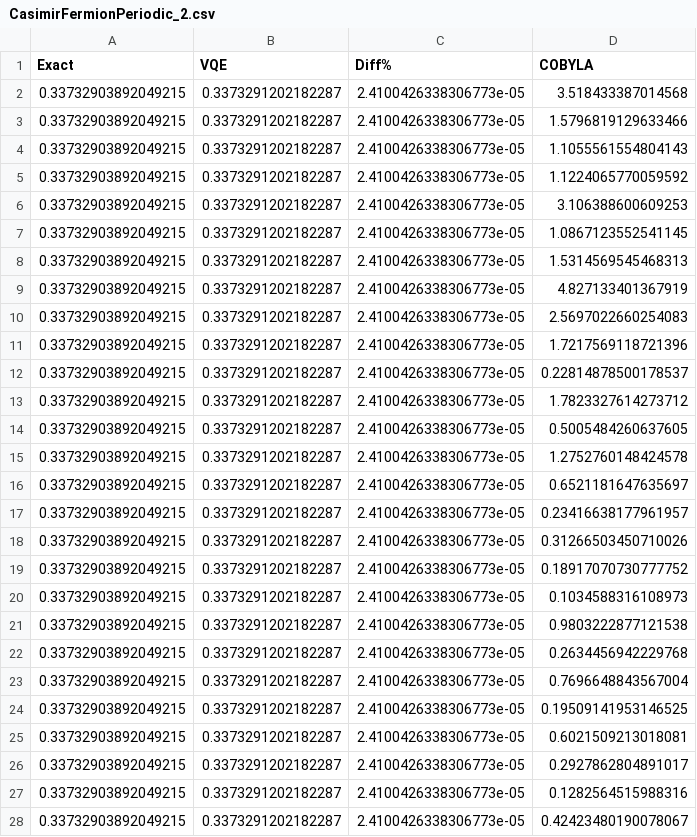
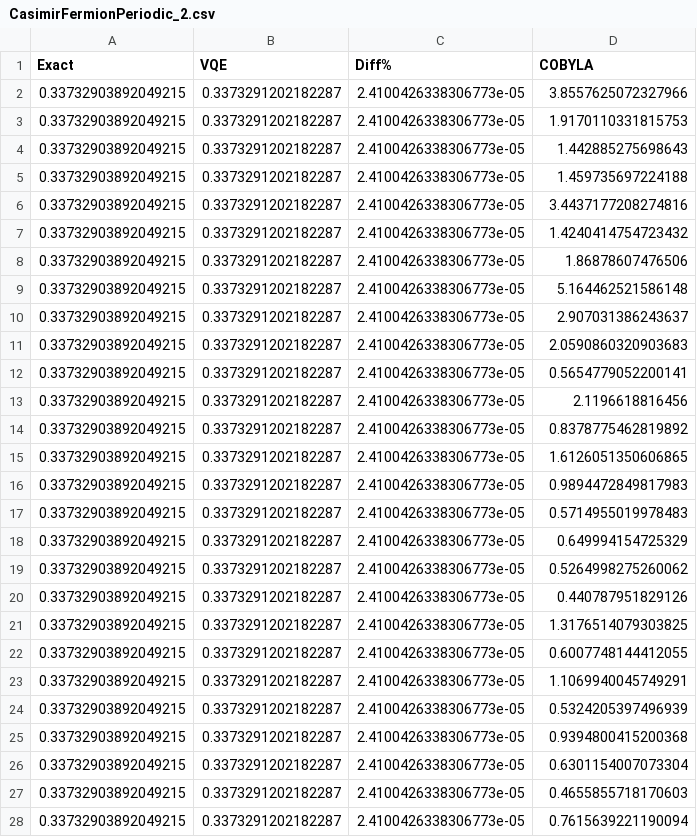
Before and after one commit to juliettestecenko/Casimir, a CSV file: Results/CasimirFermionPeriodic_2/CasimirFermionPeriodic_2.csv, drawn as a sheet; only a part is shown; the diff covers the shown part only.

```diff
--- a/Results/CasimirFermionPeriodic_2/CasimirFermionPeriodic_2.csv
+++ b/Results/CasimirFermionPeriodic_2/CasimirFermionPeriodic_2.csv
@@ -1,28 +1,28 @@
 Exact,VQE,Diff%,COBYLA
-0.33732903892049215,0.3373291202182287,2.4100426338306773e-05,3.518433387014568
-0.33732903892049215,0.3373291202182287,2.4100426338306773e-05,1.5796819129633466
-0.33732903892049215,0.3373291202182287,2.4100426338306773e-05,1.1055561554804143
-0.33732903892049215,0.3373291202182287,2.4100426338306773e-05,1.1224065770059592
-0.33732903892049215,0.3373291202182287,2.4100426338306773e-05,3.106388600609253
-0.33732903892049215,0.3373291202182287,2.4100426338306773e-05,1.0867123552541145
-0.33732903892049215,0.3373291202182287,2.4100426338306773e-05,1.5314569545468313
-0.33732903892049215,0.3373291202182287,2.4100426338306773e-05,4.827133401367919
-0.33732903892049215,0.3373291202182287,2.4100426338306773e-05,2.5697022660254083
-0.33732903892049215,0.3373291202182287,2.4100426338306773e-05,1.7217569118721396
-0.33732903892049215,0.3373291202182287,2.4100426338306773e-05,0.22814878500178537
-0.33732903892049215,0.3373291202182287,2.4100426338306773e-05,1.7823327614273712
-0.33732903892049215,0.3373291202182287,2.4100426338306773e-05,0.5005484260637605
-0.33732903892049215,0.3373291202182287,2.4100426338306773e-05,1.2752760148424578
-0.33732903892049215,0.3373291202182287,2.4100426338306773e-05,0.6521181647635697
-0.33732903892049215,0.3373291202182287,2.4100426338306773e-05,0.23416638177961957
-0.33732903892049215,0.3373291202182287,2.4100426338306773e-05,0.31266503450710026
-0.33732903892049215,0.3373291202182287,2.4100426338306773e-05,0.18917070730777752
-0.33732903892049215,0.3373291202182287,2.4100426338306773e-05,0.1034588316108973
-0.33732903892049215,0.3373291202182287,2.4100426338306773e-05,0.9803222877121538
-0.33732903892049215,0.3373291202182287,2.4100426338306773e-05,0.2634456942229768
-0.33732903892049215,0.3373291202182287,2.4100426338306773e-05,0.7696648843567004
-0.33732903892049215,0.3373291202182287,2.4100426338306773e-05,0.19509141953146525
-0.33732903892049215,0.3373291202182287,2.4100426338306773e-05,0.6021509213018081
-0.33732903892049215,0.3373291202182287,2.4100426338306773e-05,0.2927862804891017
-0.33732903892049215,0.3373291202182287,2.4100426338306773e-05,0.1282564515988316
-0.33732903892049215,0.3373291202182287,2.4100426338306773e-05,0.42423480190078067
+0.33732903892049215,0.3373291202182287,2.4100426338306773e-05,3.8557625072327966
+0.33732903892049215,0.3373291202182287,2.4100426338306773e-05,1.9170110331815753
+0.33732903892049215,0.3373291202182287,2.4100426338306773e-05,1.442885275698643
+0.33732903892049215,0.3373291202182287,2.4100426338306773e-05,1.459735697224188
+0.33732903892049215,0.3373291202182287,2.4100426338306773e-05,3.4437177208274816
+0.33732903892049215,0.3373291202182287,2.4100426338306773e-05,1.4240414754723432
+0.33732903892049215,0.3373291202182287,2.4100426338306773e-05,1.86878607476506
+0.33732903892049215,0.3373291202182287,2.4100426338306773e-05,5.164462521586148
+0.33732903892049215,0.3373291202182287,2.4100426338306773e-05,2.907031386243637
+0.33732903892049215,0.3373291202182287,2.4100426338306773e-05,2.0590860320903683
+0.33732903892049215,0.3373291202182287,2.4100426338306773e-05,0.5654779052200141
+0.33732903892049215,0.3373291202182287,2.4100426338306773e-05,2.1196618816456
+0.33732903892049215,0.3373291202182287,2.4100426338306773e-05,0.8378775462819892
+0.33732903892049215,0.3373291202182287,2.4100426338306773e-05,1.6126051350606865
+0.33732903892049215,0.3373291202182287,2.4100426338306773e-05,0.9894472849817983
+0.33732903892049215,0.3373291202182287,2.4100426338306773e-05,0.5714955019978483
+0.33732903892049215,0.3373291202182287,2.4100426338306773e-05,0.649994154725329
+0.33732903892049215,0.3373291202182287,2.4100426338306773e-05,0.5264998275260062
+0.33732903892049215,0.3373291202182287,2.4100426338306773e-05,0.440787951829126
+0.33732903892049215,0.3373291202182287,2.4100426338306773e-05,1.3176514079303825
+0.33732903892049215,0.3373291202182287,2.4100426338306773e-05,0.6007748144412055
+0.33732903892049215,0.3373291202182287,2.4100426338306773e-05,1.1069940045749291
+0.33732903892049215,0.3373291202182287,2.4100426338306773e-05,0.5324205397496939
+0.33732903892049215,0.3373291202182287,2.4100426338306773e-05,0.9394800415200368
+0.33732903892049215,0.3373291202182287,2.4100426338306773e-05,0.6301154007073304
+0.33732903892049215,0.3373291202182287,2.4100426338306773e-05,0.4655855718170603
+0.33732903892049215,0.3373291202182287,2.4100426338306773e-05,0.7615639221190094
```
Also changed, not shown: 93 edited cells elsewhere in this file, Results/CasimirFermionPeriodic_1/CasimirFermionPeriodic_1.csv, Results/CasimirFermionPeriodic_3/CasimirFermionPeriodic_3.csv, 13 other files.
